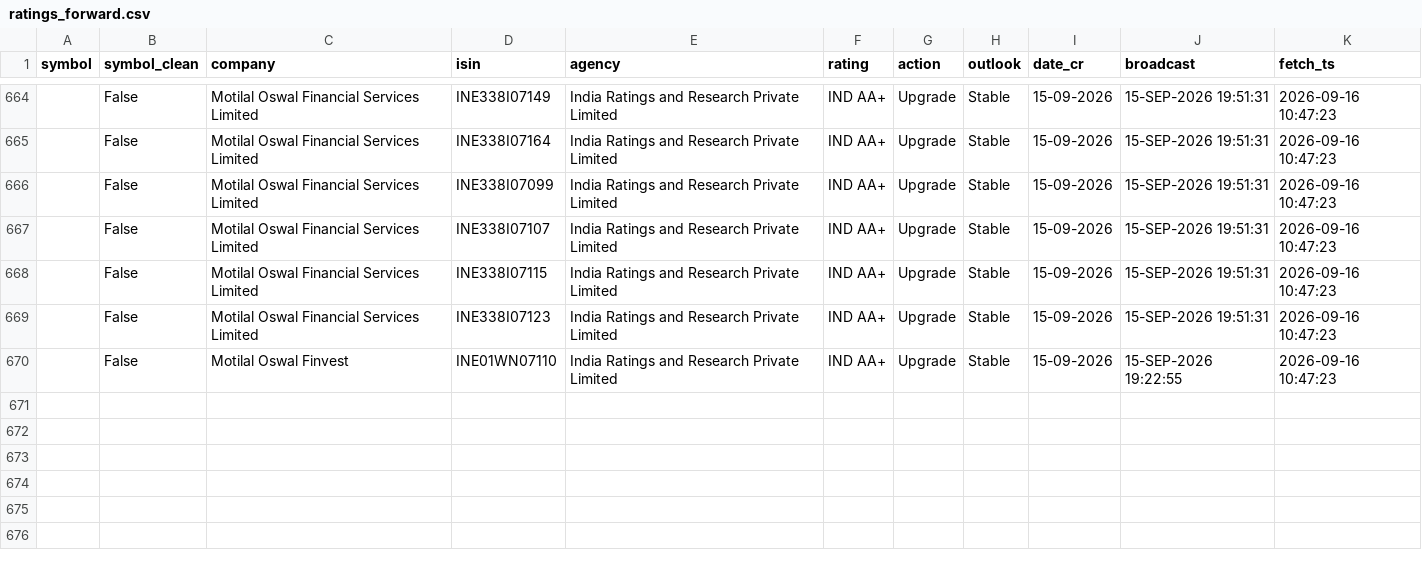
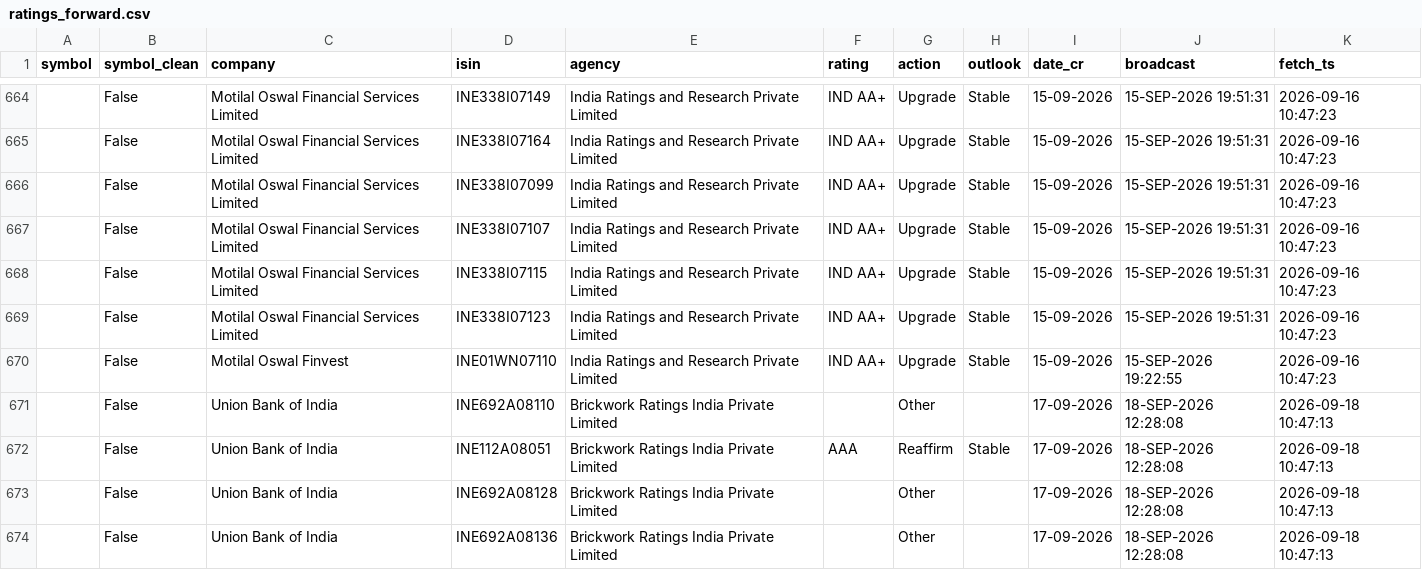
Before and after one commit to kreeshpatel/nifty-satvik, a CSV file: results/ratings_forward.csv, drawn as a sheet; only a part is shown, gaps mark what is left out; the diff names each change by its address in the sheet, - before the commit and + after, or states it on an @@ line.

```diff
--- a/results/ratings_forward.csv
+++ b/results/ratings_forward.csv
+row 671:  | False | Union Bank of India | INE692A08110 | Brickwork Ratings India Private Limited |  | Other |  | 17-09-2026 | 18-SEP-2026 12:28:08 | 2026-09-18 10:47:13
+row 672:  | False | Union Bank of India | INE112A08051 | Brickwork Ratings India Private Limited | AAA | Reaffirm | Stable | 17-09-2026 | 18-SEP-2026 12:28:08 | 2026-09-18 10:47:13
+row 673:  | False | Union Bank of India | INE692A08128 | Brickwork Ratings India Private Limited |  | Other |  | 17-09-2026 | 18-SEP-2026 12:28:08 | 2026-09-18 10:47:13
+row 674:  | False | Union Bank of India | INE692A08136 | Brickwork Ratings India Private Limited |  | Other |  | 17-09-2026 | 18-SEP-2026 12:28:08 | 2026-09-18 10:47:13
```
Also changed, not shown: 3 other files.
